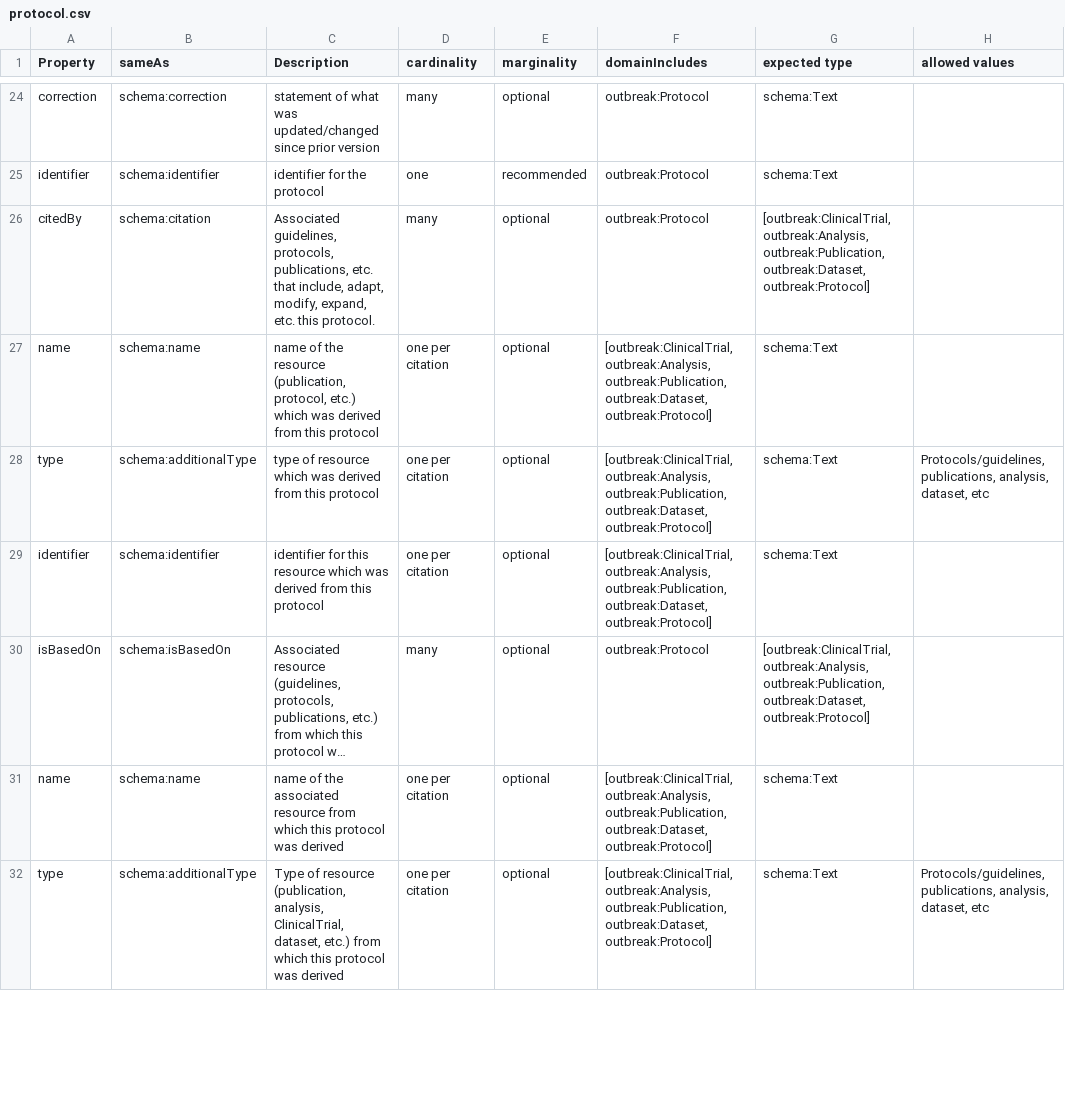
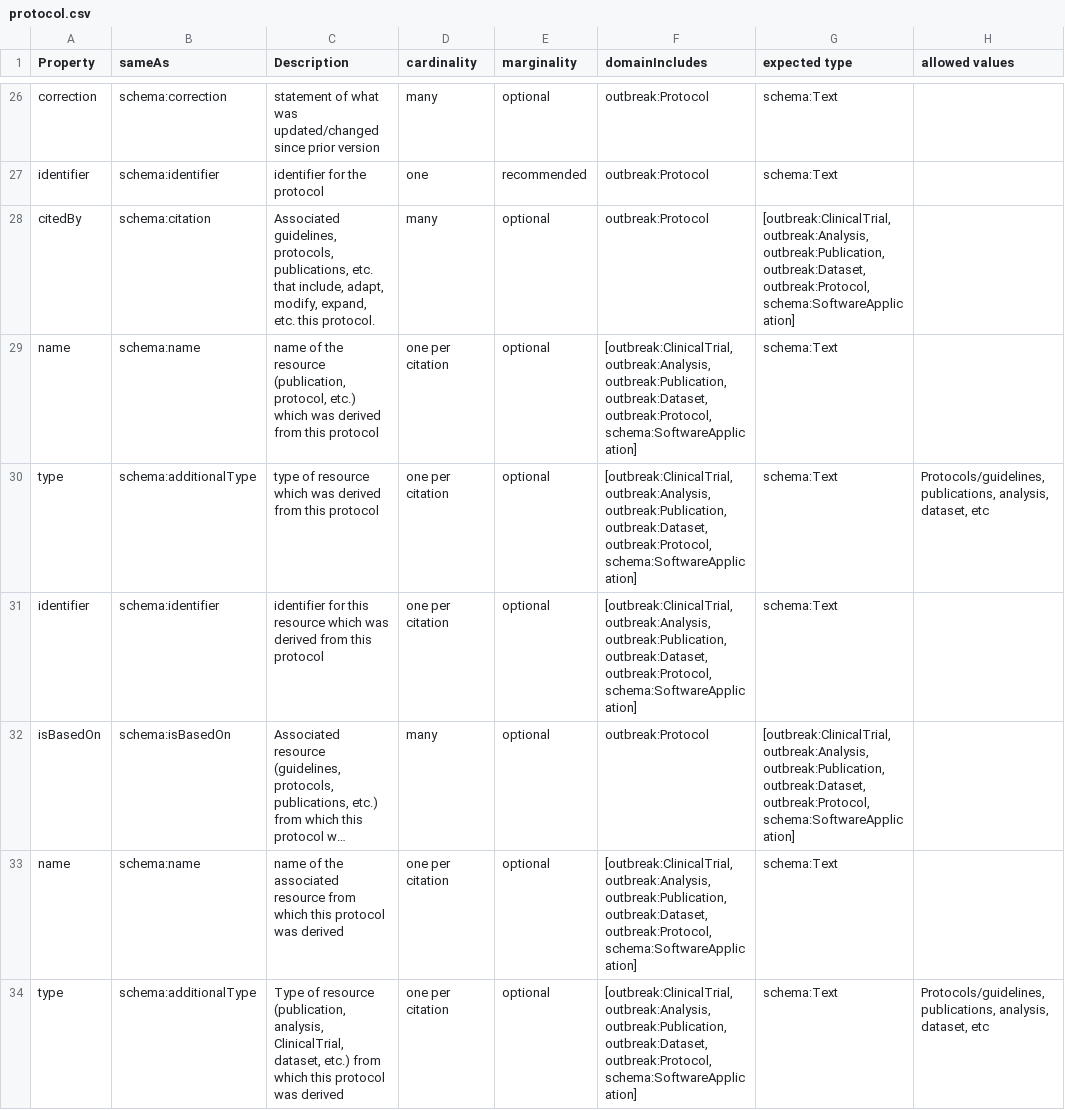
Before and after one commit to outbreak-info/outbreak.info-resources, a CSV file: yaml/csvs/protocol.csv, drawn as a sheet; only a part is shown, gaps mark what is left out; long unchanged cells end in …; addresses are those after the commit; the diff covers the shown part only; the diff names each change by its address in the sheet, - before the commit and + after, or states it on an @@ line.

Commit message:
update protocol file

```diff
--- a/yaml/csvs/protocol.csv
+++ b/yaml/csvs/protocol.csv
-G28 (expected type): …outbreak:Publication, outbreak:Dataset, outbreak:Protocol]
+G28 (expected type): …outbreak:Publication, outbreak:Dataset, outbreak:Protocol, schema:SoftwareApplication]
-F29:F31 (domainIncludes): …outbreak:Publication, outbreak:Dataset, outbreak:Protocol]
+F29:F31 (domainIncludes): …outbreak:Publication, outbreak:Dataset, outbreak:Protocol, schema:SoftwareApplication]
-G32 (expected type): …outbreak:Publication, outbreak:Dataset, outbreak:Protocol]
+G32 (expected type): …outbreak:Publication, outbreak:Dataset, outbreak:Protocol, schema:SoftwareApplication]
-F33:F34 (domainIncludes): …outbreak:Publication, outbreak:Dataset, outbreak:Protocol]
+F33:F34 (domainIncludes): …outbreak:Publication, outbreak:Dataset, outbreak:Protocol, schema:SoftwareApplication]
```
Also changed, not shown: 2 added rows and 11 edited cells elsewhere in this file.
